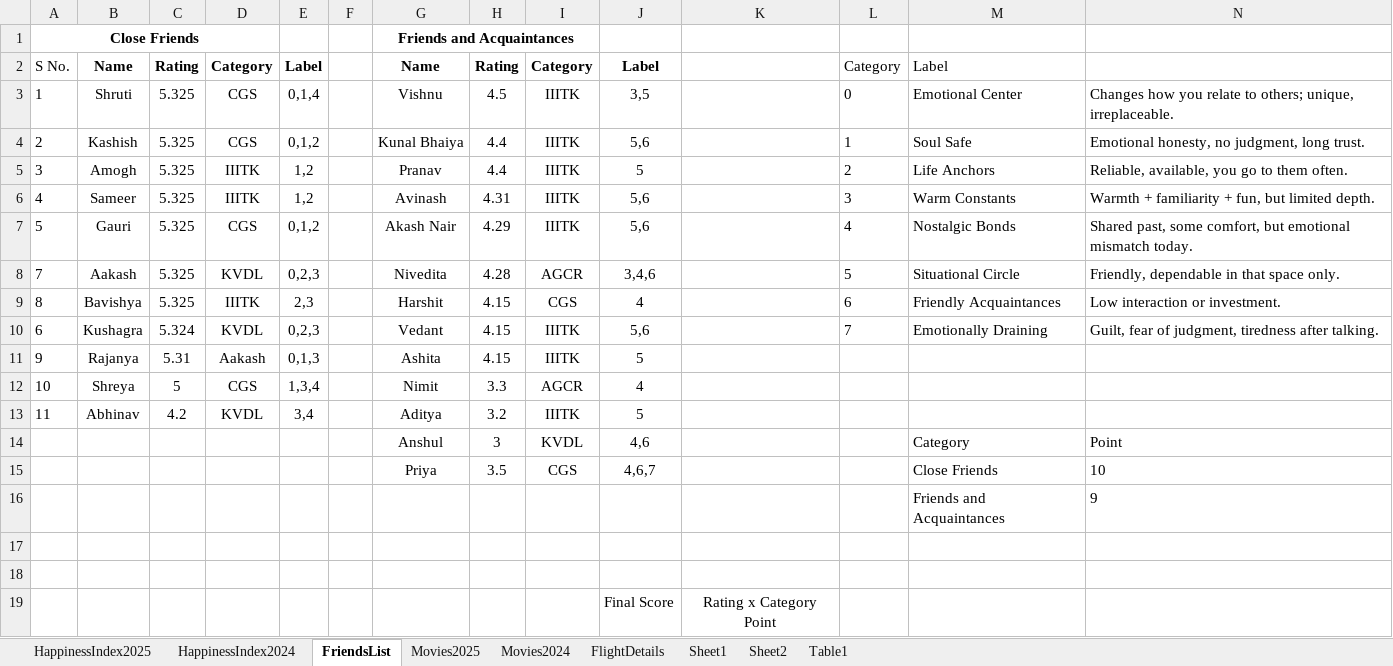
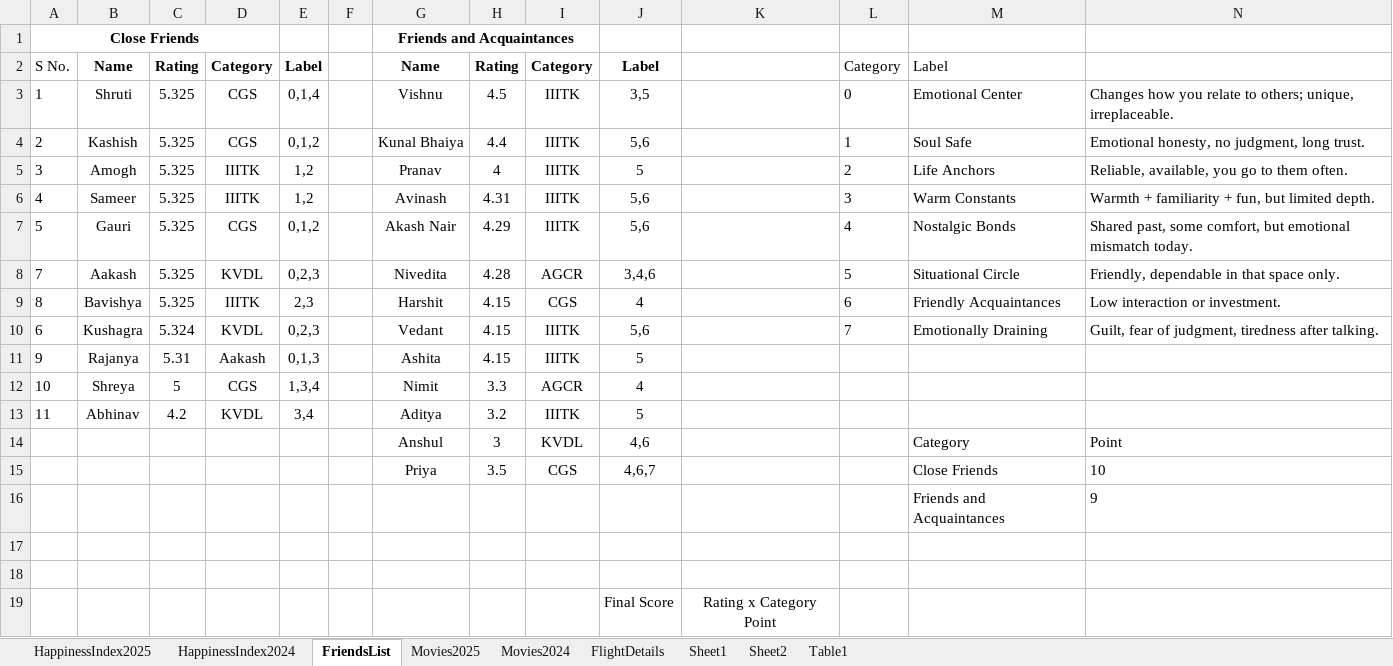
Before and after one commit to Abhinav-1708/Happiness-Index, an Excel workbook: HappinessIndex.xlsx, sheet FriendsList, drawn as a sheet; values as stored, in another font and other column widths than the file's, no borders; conditional formats not drawn; the diff names each change by its address in the sheet, - before the commit and + after, or states it on an @@ line.

```diff
--- a/HappinessIndex.xlsx (sheet FriendsList)
+++ b/HappinessIndex.xlsx (sheet FriendsList)
-H5: 4.4
+H5: 4
```
Also changed, not shown: sheet HappinessIndex2025, formulas that keep their value, charts or pictures.
